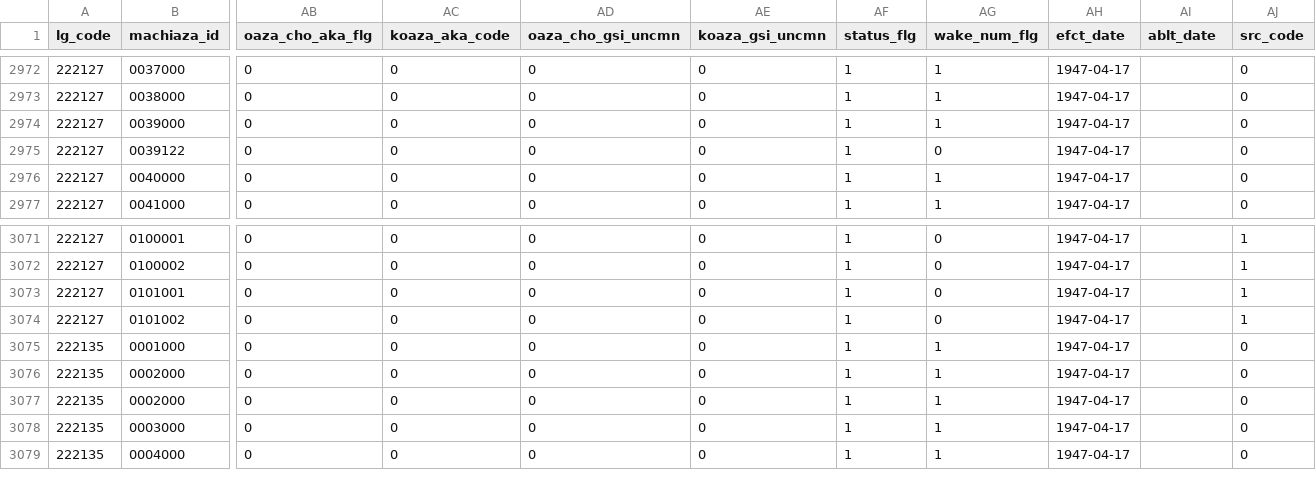
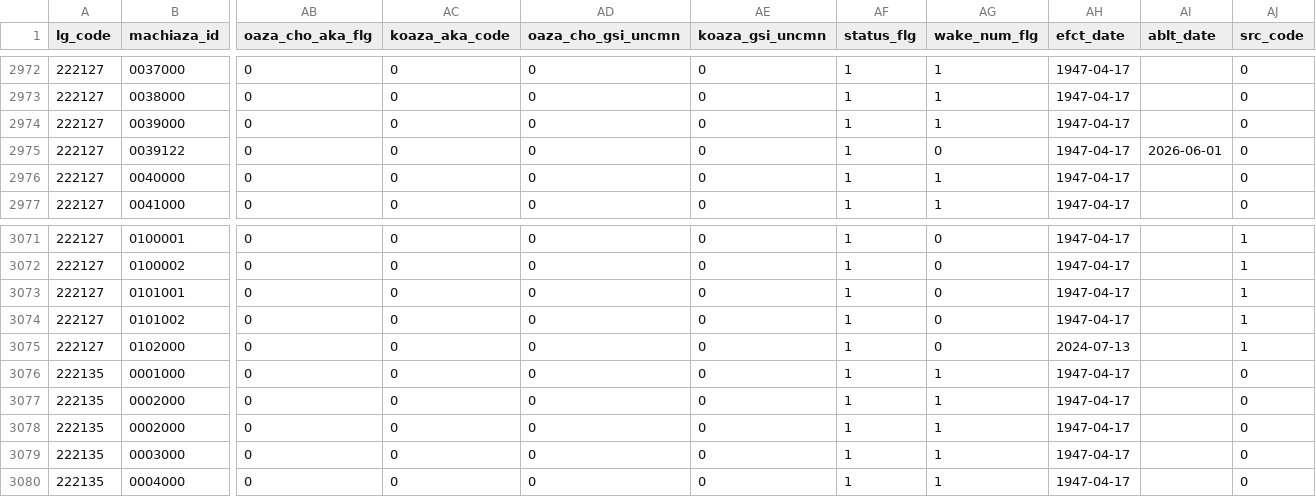
Before and after one commit to zero3kw/abr-archive, a CSV file: mt_town/mt_town_pref22.csv, drawn as a sheet; only a part is shown, gaps mark what is left out; rows hold the shown columns only; the diff names each change by its address in the sheet, - before the commit and + after, or states it on an @@ line.

```diff
--- a/mt_town/mt_town_pref22.csv
+++ b/mt_town/mt_town_pref22.csv
-AI2975 (ablt_date): (empty)
+AI2975 (ablt_date): 2026-06-01
+row 3075: 222127 | 0102000 | 0 | 0 | 0 | 0 | 1 | 0 | 2024-07-13 |  | 1
```
Also changed, not shown: 1 other file.
